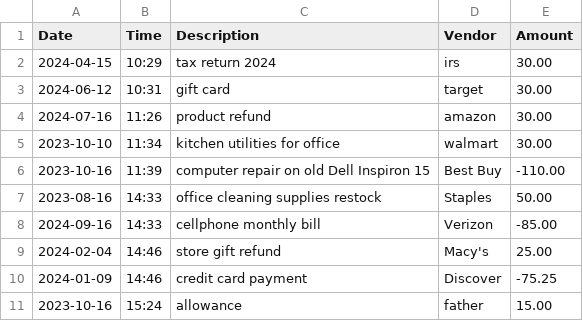
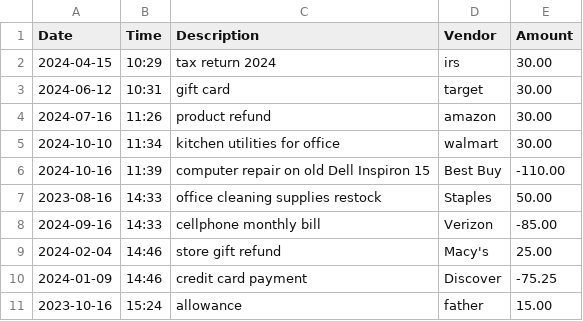
Before and after one commit to asuarezop/LTC_Capstones, a CSV file: accounting-ledger-app/src/main/resources/transactions.csv, drawn as a sheet.

Commit message:
Fixed logic error in month-to-month search for ledger

```diff
--- a/accounting-ledger-app/src/main/resources/transactions.csv
+++ b/accounting-ledger-app/src/main/resources/transactions.csv
@@ -4,4 +4,4 @@ Date|Time|Description|Vendor|Amount
 2024-07-16|11:26|product refund|amazon|30.00
-2023-10-10|11:34|kitchen utilities for office|walmart|30.00
-2023-10-16|11:39|computer repair on old Dell Inspiron 15|Best Buy|-110.00
+2024-10-10|11:34|kitchen utilities for office|walmart|30.00
+2024-10-16|11:39|computer repair on old Dell Inspiron 15|Best Buy|-110.00
 2023-08-16|14:33|office cleaning supplies restock|Staples|50.00
```
Also changed, not shown: accounting-ledger-app/target/classes/transactions.csv, 2 other files.
